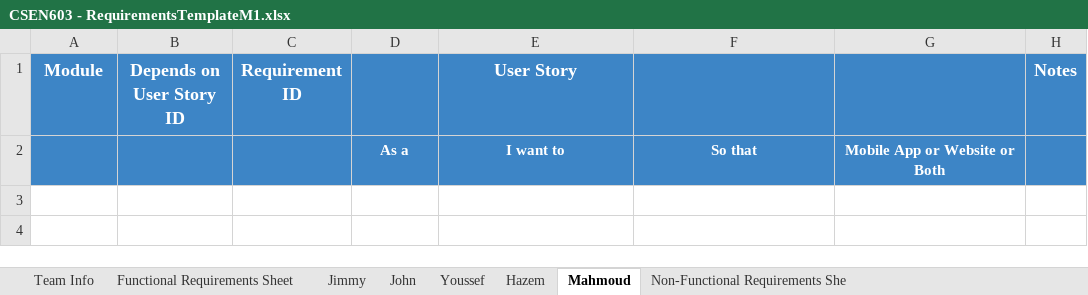
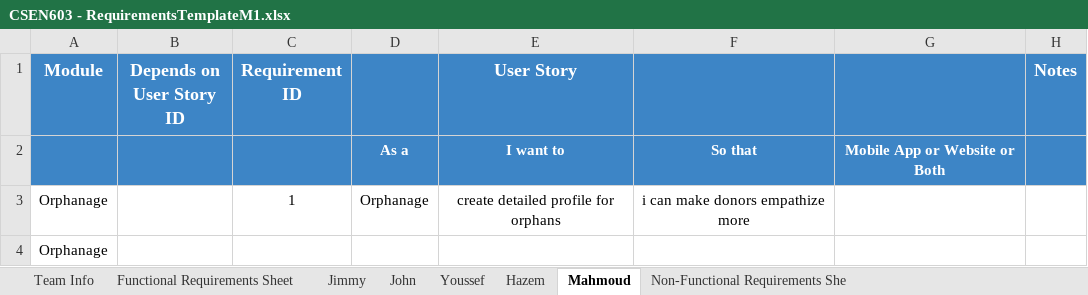
Before and after one commit to MahmoudHegazy-01/dora-the-explorer, an Excel workbook: CSEN603 - RequirementsTemplateM1.xlsx, sheet Mahmoud, drawn as a sheet; values as stored, in another font and other column widths than the file's, no borders; the diff names each change by its address in the sheet, - before the commit and + after, or states it on an @@ line.

Commit message:
Update CSEN603 - RequirementsTemplateM1.xlsx

```diff
--- a/CSEN603 - RequirementsTemplateM1.xlsx (sheet Mahmoud)
+++ b/CSEN603 - RequirementsTemplateM1.xlsx (sheet Mahmoud)
+row 3: Orphanage |  | 1 | Orphanage | create detailed profile for orphans | i can make donors empathize more
+row 4: Orphanage
```
